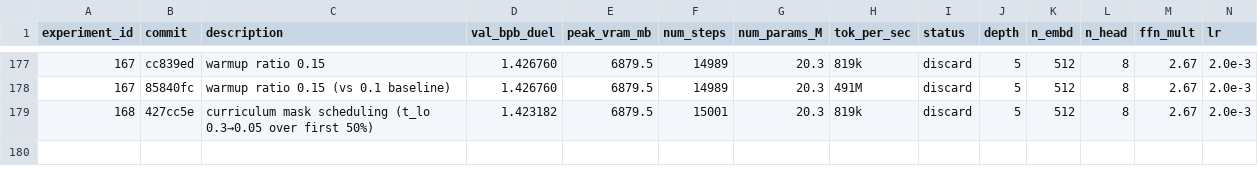
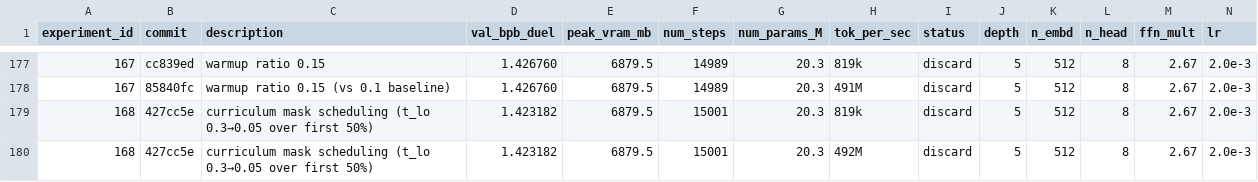
Before and after one commit to zzsi/autoresearch-dllm, a CSV file: detailed_experiments.csv, drawn as a sheet; only a part is shown, gaps mark what is left out; rows hold the shown columns only; the diff names each change by its address in the sheet, - before the commit and + after, or states it on an @@ line.

```diff
--- a/detailed_experiments.csv
+++ b/detailed_experiments.csv
+row 180: 168 | 427cc5e | curriculum mask scheduling (t_lo 0.3→0.05 over first 50%) | 1.423182 | 6879.5 | 15001 | 20.3 | 492M | discard | 5 | 512 | 8 | 2.67 | 2.0e-3
```
